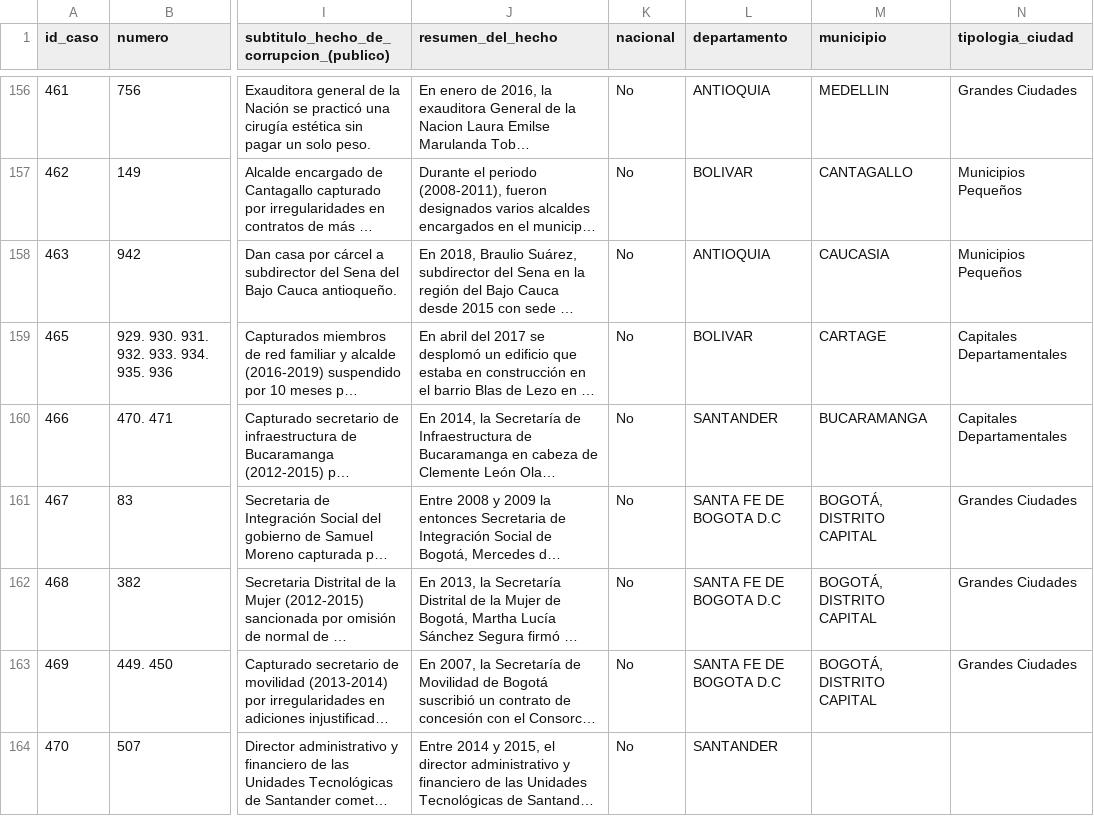
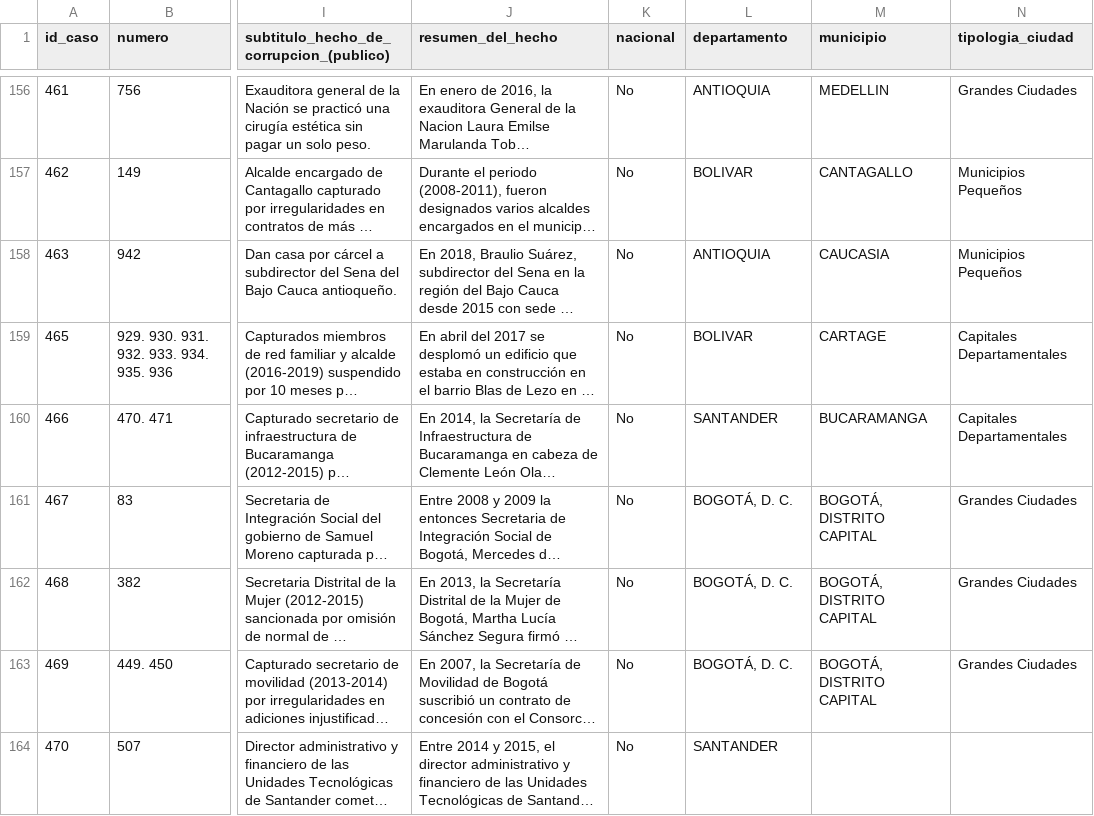
Before and after one commit to datasketch/transparencia-2019, a CSV file: app/data/clean/casos_agregadas_data.csv, drawn as a sheet; only a part is shown, gaps mark what is left out; long unchanged cells end in …; the diff covers the shown part only; the diff names each change by its address in the sheet, - before the commit and + after, or states it on an @@ line.

```diff
--- a/app/data/clean/casos_agregadas_data.csv
+++ b/app/data/clean/casos_agregadas_data.csv
-L161:L163 (departamento): SANTA FE DE BOGOTA D.C
+L161:L163 (departamento): BOGOTÁ, D. C.
```
Also changed, not shown: 16 edited cells elsewhere in this file, 14 other files.
